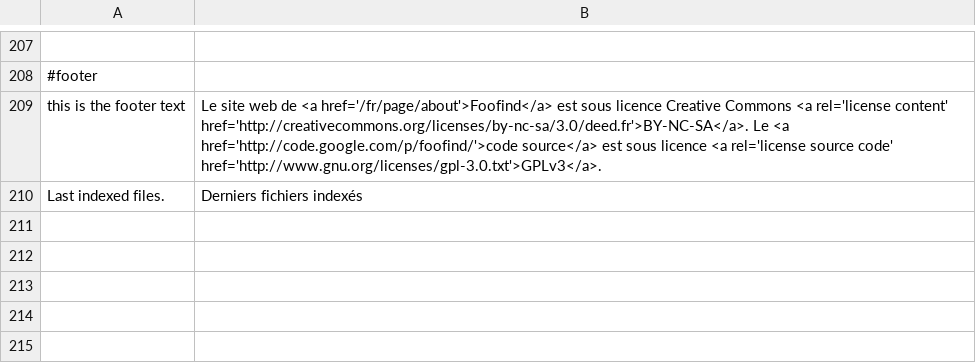
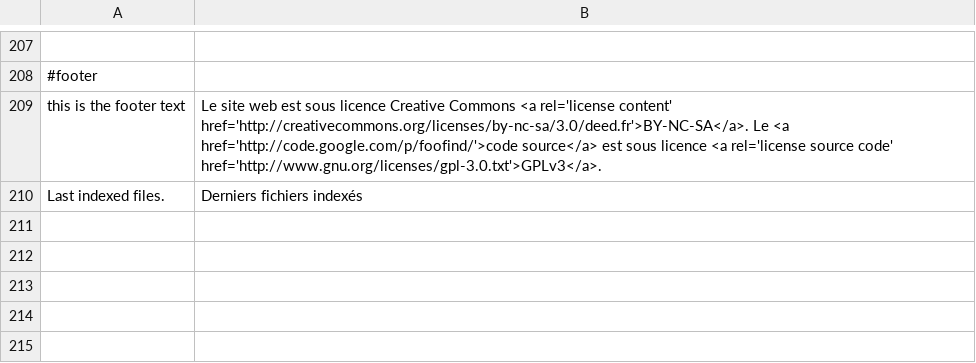
Before and after one commit to Weej1/foofind, a CSV file: application/lang/source-fr.csv, drawn as a sheet; only a part is shown, gaps mark what is left out.

```diff
--- a/application/lang/source-fr.csv
+++ b/application/lang/source-fr.csv
@@ -208,3 +208,3 @@
 #footer
-"this is the footer text";"Le site web de <a href='/fr/page/about'>Foofind</a> est sous licence Creative Commons <a rel='license content' href='http://creativecommons.org/licenses/by-nc-sa/3.0/deed.fr'>BY-NC-SA</a>. Le <a href='http://code.google.com/p/foofind/'>code source</a> est sous licence <a rel='license source code' href='http://www.gnu.org/licenses/gpl-3.0.txt'>GPLv3</a>."
+"this is the footer text";"Le site web est sous licence Creative Commons <a rel='license content' href='http://creativecommons.org/licenses/by-nc-sa/3.0/deed.fr'>BY-NC-SA</a>. Le <a href='http://code.google.com/p/foofind/'>code source</a> est sous licence <a rel='license source code' href='http://www.gnu.org/licenses/gpl-3.0.txt'>GPLv3</a>."
 "Last indexed files.";"Derniers fichiers indexés"
```
Also changed, not shown: application/lang/source-en.csv, application/lang/source-es.csv, 3 other files.
